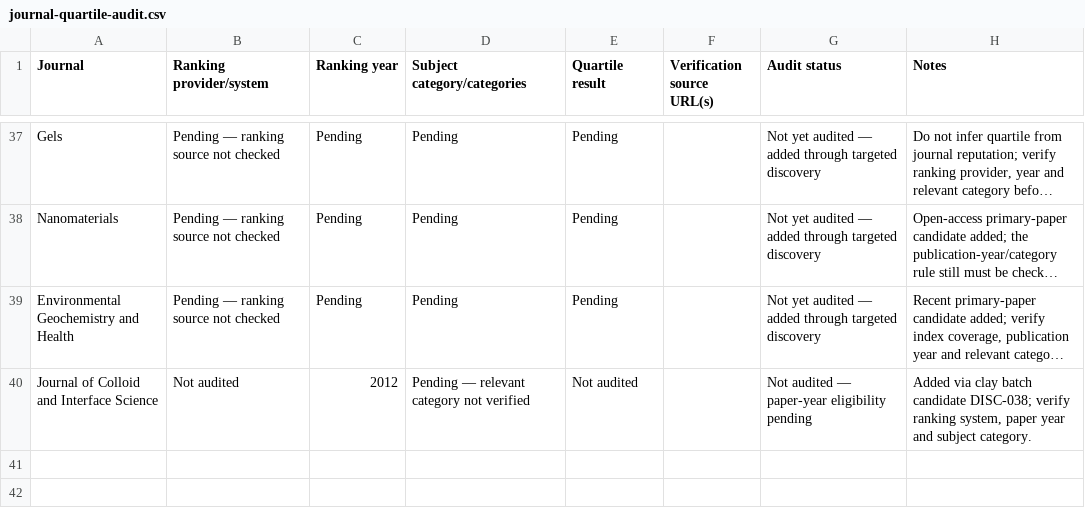
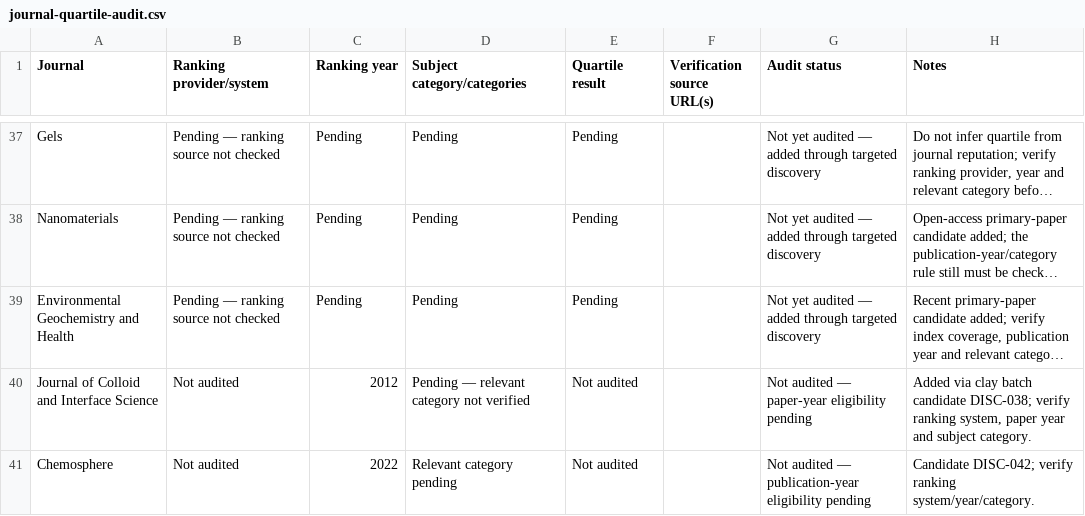
Before and after one commit to zaidkhan005/reviewAdsorbants, a CSV file: data/journal-quartile-audit.csv, drawn as a sheet; only a part is shown, gaps mark what is left out; long unchanged cells end in …; the diff names each change by its address in the sheet, - before the commit and + after, or states it on an @@ line.

Commit message:
Flag new batch-01 journals for quartile audit

```diff
--- a/data/journal-quartile-audit.csv
+++ b/data/journal-quartile-audit.csv
+row 41: Chemosphere | Not audited | 2022 | Relevant category pending | Not audited |  | Not audited — publication-year eligibility pending | Candidate DISC-042; verify ranking system/year/category.
```
